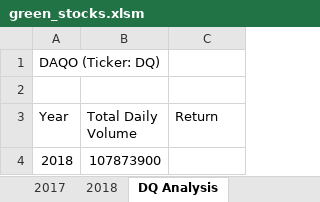
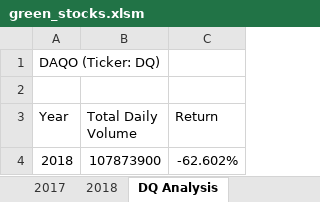
Before and after one commit to stovepipe/Stock_Analysis, an Excel workbook: green_stocks.xlsm, sheet DQ Analysis, drawn as a sheet; values as stored, in another font and other column widths than the file's, no borders; the diff names each change by its address in the sheet, - before the commit and + after, or states it on an @@ line.

Commit message:
Completed code to calculate yearly return

```diff
--- a/green_stocks.xlsm (sheet DQ Analysis)
+++ b/green_stocks.xlsm (sheet DQ Analysis)
-C4 (Return): (empty)
+C4 (Return): -62.602%
```
